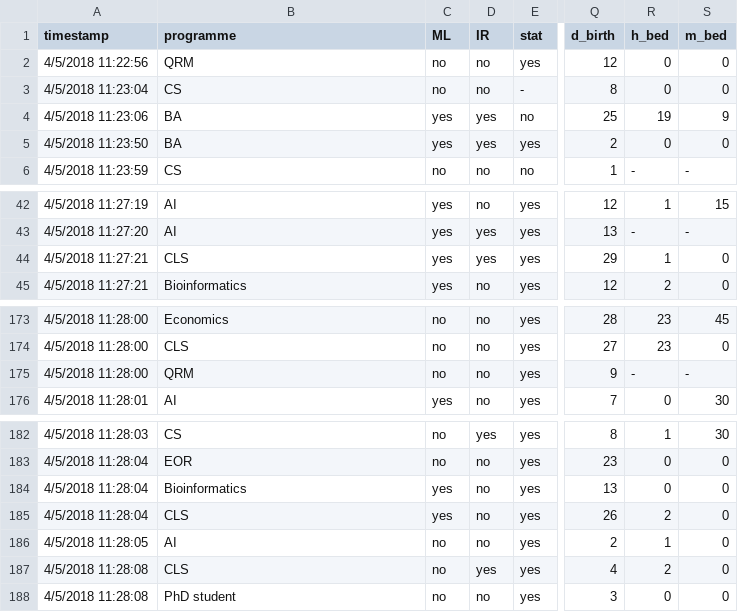
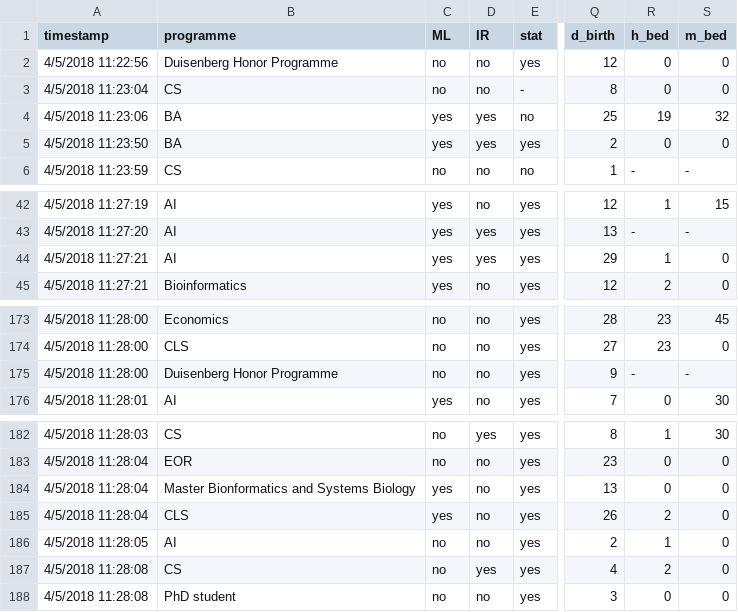
Before and after one commit to FionaLippert/DataMining, a CSV file: ODI-2018_clean.csv, drawn as a sheet; only a part is shown, gaps mark what is left out; the diff names each change by its address in the sheet, - before the commit and + after, or states it on an @@ line.

Commit message:
final data cleaning

```diff
--- a/ODI-2018_clean.csv
+++ b/ODI-2018_clean.csv
-B2 (programme): QRM
+B2 (programme): Duisenberg Honor Programme
-S4 (m_bed): 9
+S4 (m_bed): 32
-B44 (programme): CLS
+B44 (programme): AI
-B175 (programme): QRM
+B175 (programme): Duisenberg Honor Programme
-B184 (programme): Bioinformatics
+B184 (programme): Master Bionformatics and Systems Biology
-B187 (programme): CLS
+B187 (programme): CS
```
Also changed, not shown: 1 other file.
